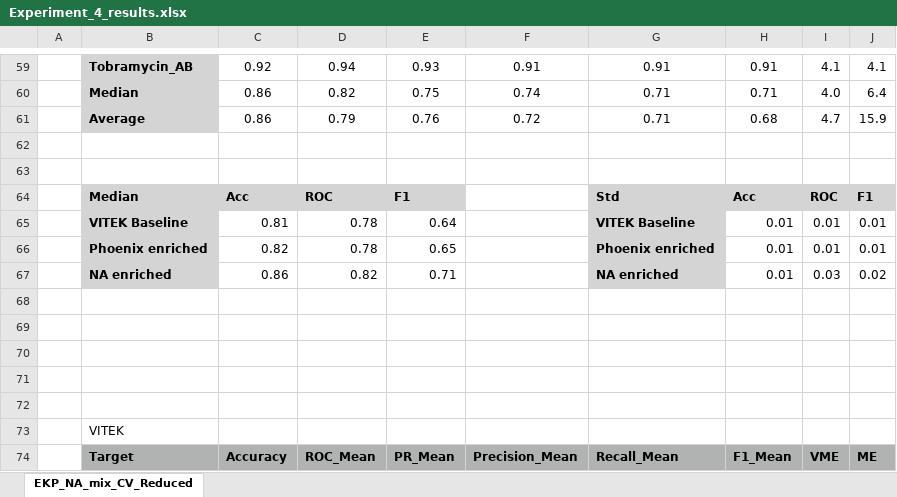
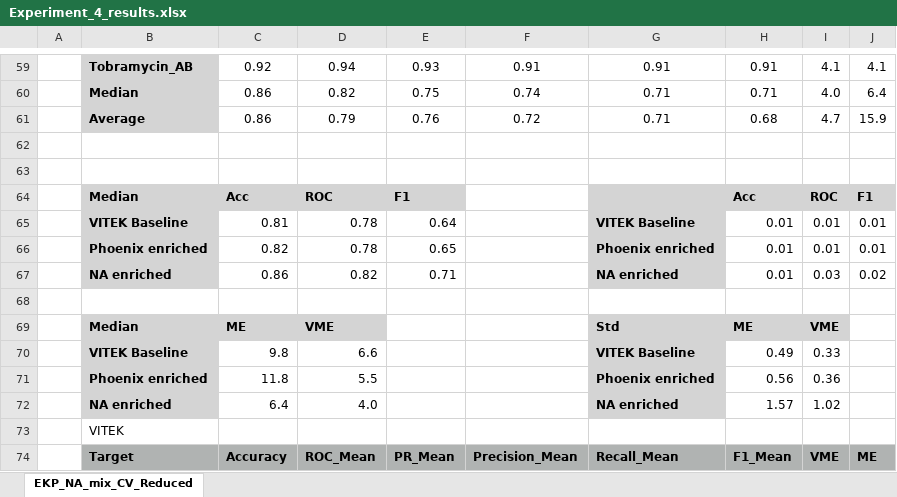
Before and after one commit to IKIM-Essen/stackPredAMR_Training_Data_Composition, an Excel workbook: Experiment_4/results/Experiment_4_results.xlsx, sheet EKP_NA_mix_CV_Reduced, drawn as a sheet; only a part is shown, gaps mark what is left out; values as stored, in another font and other column widths than the file's, no borders; charts and pictures and conditional formats not drawn; rows hold the shown columns only; the diff covers the shown part only; the diff names each change by its address in the sheet, - before the commit and + after, or states it on an @@ line.

```diff
--- a/Experiment_4/results/Experiment_4_results.xlsx (sheet EKP_NA_mix_CV_Reduced)
+++ b/Experiment_4/results/Experiment_4_results.xlsx (sheet EKP_NA_mix_CV_Reduced)
-G64: Std
+G64: (empty)
-row 69: (empty)
+row 69:  | Median | ME | VME |  |  | Std | ME | VME
-B69:D69 fill: none
+B69:D69 fill: #D4D4D4
-G69:I69 fill: none
+G69:I69 fill: #D4D4D4
-row 70: (empty)
+row 70:  | VITEK Baseline | 9.8 | 6.6 |  |  | VITEK Baseline | 0.49 | 0.33
-B70:B72 fill: none
+B70:B72 fill: #D4D4D4
-G70:G72 fill: none
+G70:G72 fill: #D4D4D4
-row 71: (empty)
+row 71:  | Phoenix enriched | 11.8 | 5.5 |  |  | Phoenix enriched | 0.56 | 0.36
-row 72: (empty)
+row 72:  | NA enriched | 6.4 | 4.0 |  |  | NA enriched | 1.57 | 1.02
```
Also changed, not shown: 52 added rows elsewhere in this sheet, charts or pictures, Experiment_1/results/Experiment_1_results.xlsx, Experiment_2/results/Experiment_2_results.xlsx, 28 other files.
